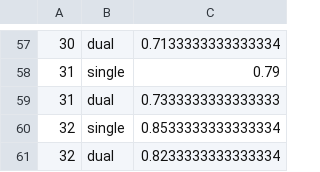
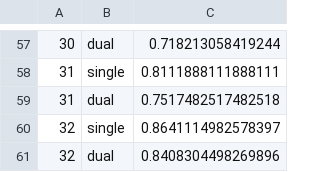
Before and after one commit to sappelhoff/ecomp_analysis, a TSV file: derived_data/accuracies.tsv, drawn as a sheet; only a part is shown, gaps mark what is left out; the diff covers the shown part only; the diff names each change by its address in the sheet, - before the commit and + after, or states it on an @@ line.

```diff
--- a/derived_data/accuracies.tsv
+++ b/derived_data/accuracies.tsv
-C57: 0.7133333333333334
+C57: 0.718213058419244
-C58: 0.79
+C58: 0.8111888111888111
-C59: 0.7333333333333333
+C59: 0.7517482517482518
-C60: 0.8533333333333334
+C60: 0.8641114982578397
-C61: 0.8233333333333334
+C61: 0.8408304498269896
```
Also changed, not shown: 1 added row, 1 removed row and 55 edited cells elsewhere in this file, 3 other files.
